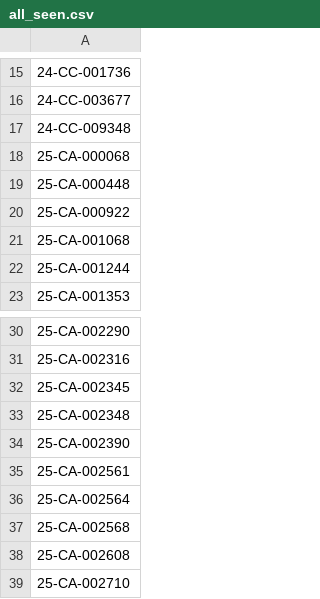
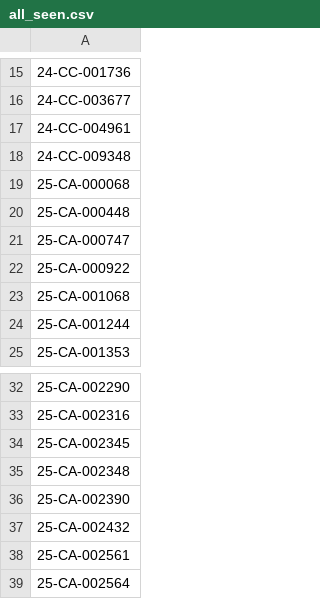
Before and after one commit to figlesias7/Realforeclose-lee, a CSV file: data/all_seen.csv, drawn as a sheet; only a part is shown, gaps mark what is left out; the shorter side is filled out with more unchanged rows; the diff names each change by its address in the sheet, - before the commit and + after, or states it on an @@ line.

```diff
--- a/data/all_seen.csv
+++ b/data/all_seen.csv
+row 17: 24-CC-004961
+row 21: 25-CA-000747
+row 37: 25-CA-002432
```
Also changed, not shown: data/event_log.csv, 3 other files.
